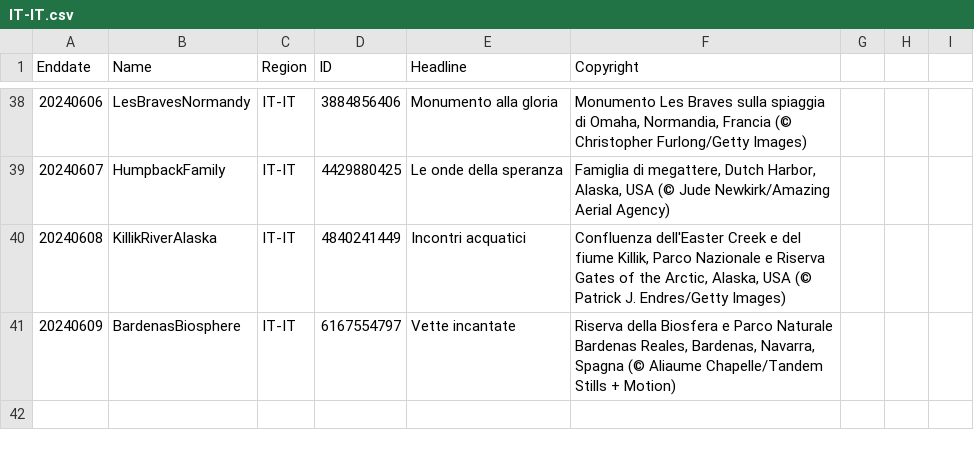
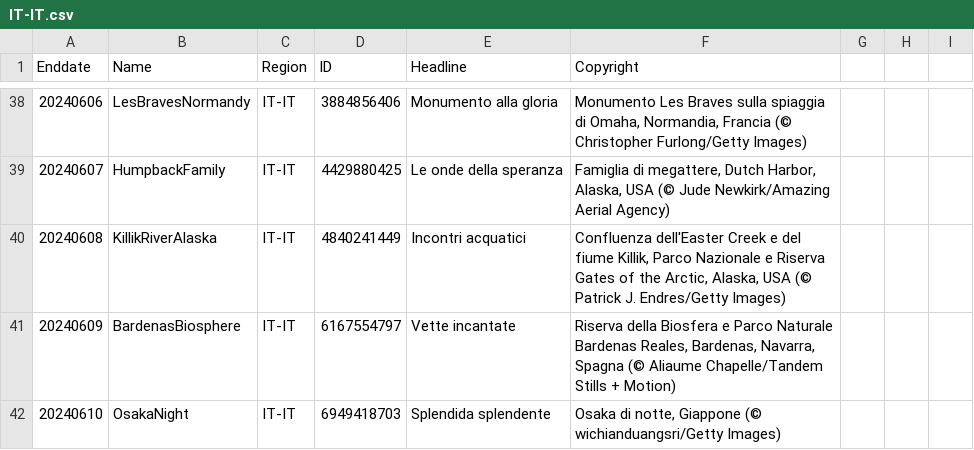
Before and after one commit to tauyoungsama/imageArchive, a CSV file: metadata/IT-IT.csv, drawn as a sheet; only a part is shown, gaps mark what is left out; the diff names each change by its address in the sheet, - before the commit and + after, or states it on an @@ line.

```diff
--- a/metadata/IT-IT.csv
+++ b/metadata/IT-IT.csv
+row 42: 20240610 | OsakaNight | IT-IT | 6949418703 | Splendida splendente | Osaka di notte, Giappone (© wichianduangsri/Getty Images)
```
Also changed, not shown: metadata/EN-GB.csv, metadata/EN-IN.csv, 10 other files.
